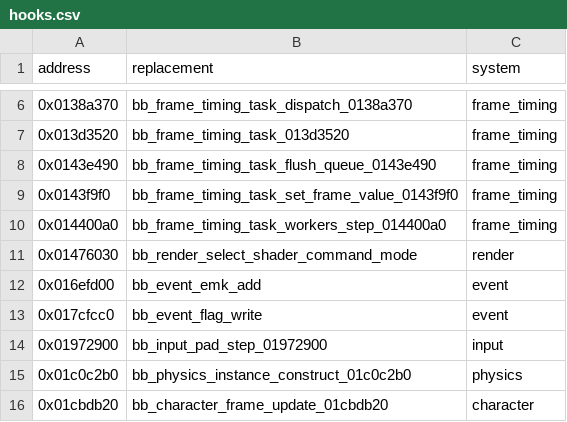
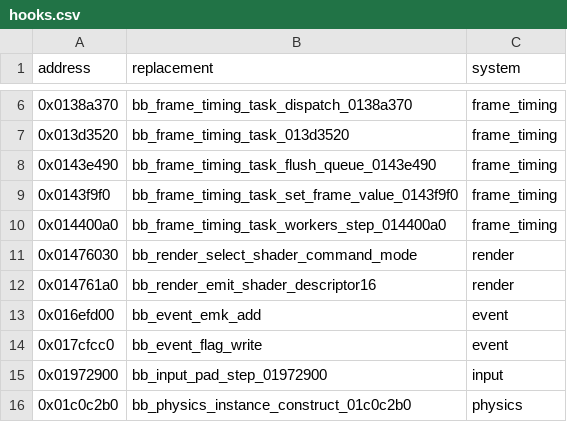
Before and after one commit to evill33t/Paleblood, a CSV file: game/hooks.csv, drawn as a sheet; only a part is shown, gaps mark what is left out; the shorter side is filled out with more unchanged rows.

```diff
--- a/game/hooks.csv
+++ b/game/hooks.csv
@@ -11,2 +11,3 @@ address,replacement,system
 0x01476030,bb_render_select_shader_command_mode,render
+0x014761a0,bb_render_emit_shader_descriptor16,render
 0x016efd00,bb_event_emk_add,event
```
Also changed, not shown: symbols/functions.csv, 3 other files.
